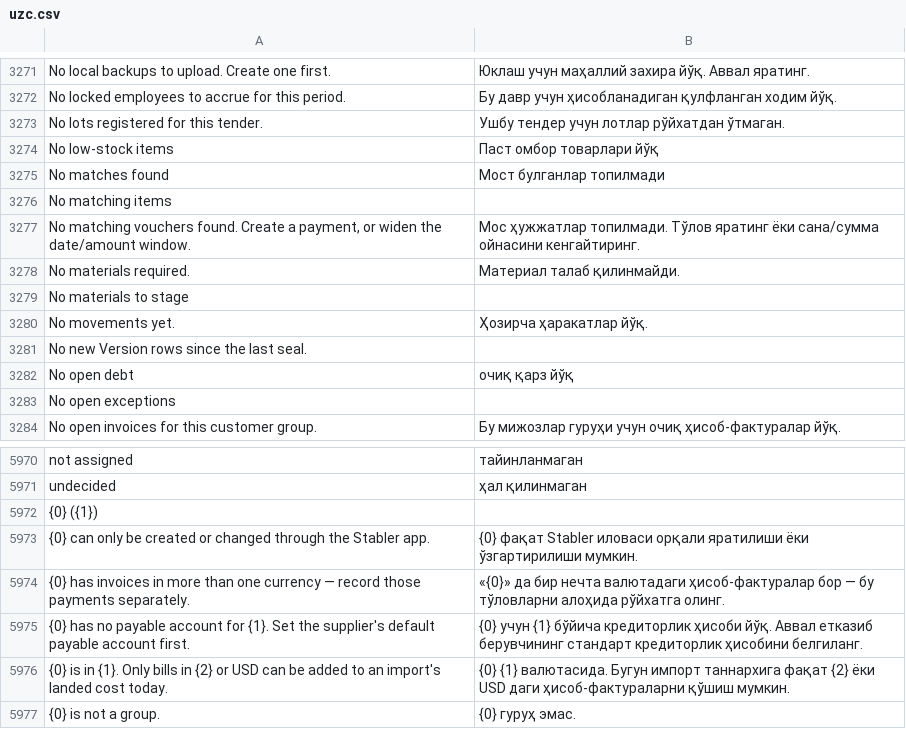
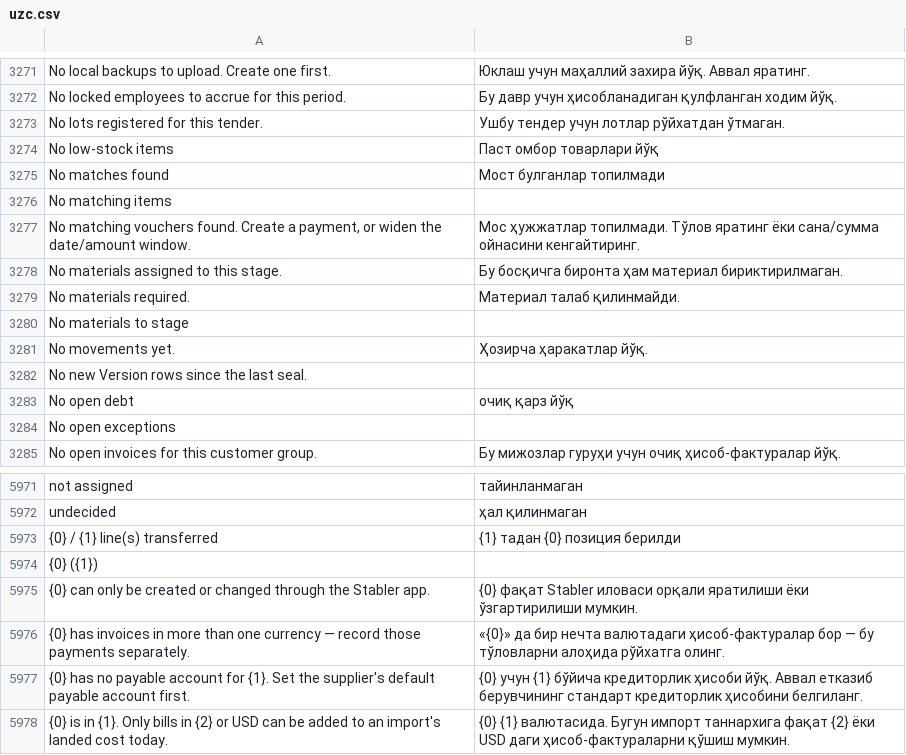
Before and after one commit to zvictory/stabler, a CSV file: stabler/translations/uzc.csv, drawn as a sheet; only a part is shown, gaps mark what is left out; the shorter side is filled out with more unchanged rows.

```diff
--- a/stabler/translations/uzc.csv
+++ b/stabler/translations/uzc.csv
@@ -3277,2 +3277,3 @@ No matching items,
 "No matching vouchers found. Create a payment, or widen the date/amount window.",Мос ҳужжатлар топилмади. Тўлов яратинг ёки сана/сумма ойнасини кенгайтиринг.
+No materials assigned to this stage.,Бу босқичга биронта ҳам материал бириктирилмаган.
 No materials required.,Материал талаб қилинмайди.
@@ -5971,2 +5972,3 @@ not assigned,тайинланмаган
 undecided,ҳал қилинмаган
+{0} / {1} line(s) transferred,{1} тадан {0} позиция берилди
 {0} ({1}),
```
Also changed, not shown: stabler/translations/en.csv, stabler/translations/ru.csv, 11 other files.
